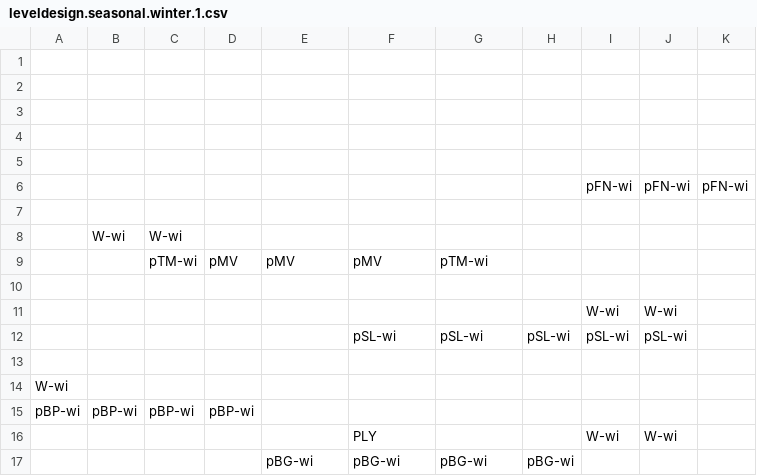
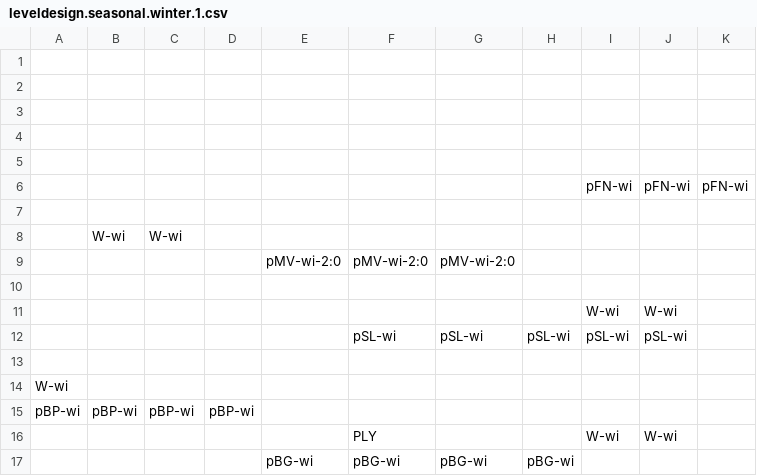
Before and after one commit to Vinncz/star-seeker, a CSV file: Star Seeker/Raws/levelDesign/seasonal/winter/leveldesign.seasonal.winter.1.csv, drawn as a sheet.

```diff
--- a/Star Seeker/Raws/levelDesign/seasonal/winter/leveldesign.seasonal.winter.1.csv
+++ b/Star Seeker/Raws/levelDesign/seasonal/winter/leveldesign.seasonal.winter.1.csv
@@ -8,3 +8,3 @@
 ,W-wi,W-wi,,,,,,,,
-,,pTM-wi,pMV,pMV,pMV,pTM-wi,,,,
+,,,,pMV-wi-2:0,pMV-wi-2:0,pMV-wi-2:0,,,,,,
 ,,,,,,,,,,
```
Also changed, not shown: Star Seeker/Raws/levelDesign/seasonal/winter/leveldesign.seasonal.winter.2.csv, Star Seeker/Raws/levelDesign/seasonal/winter/leveldesign.seasonal.winter.3.csv, 8 other files.
